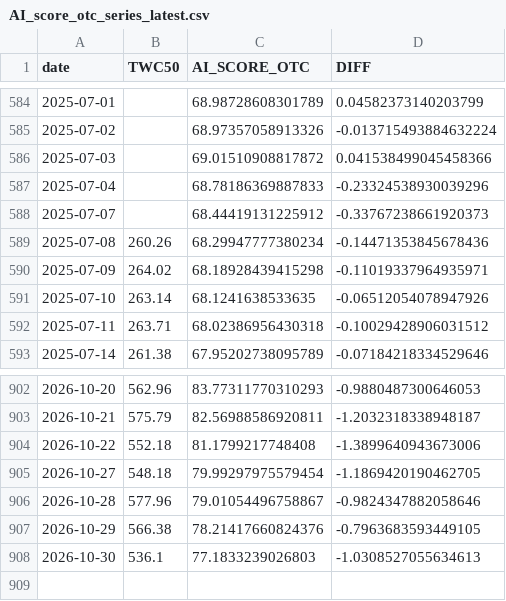
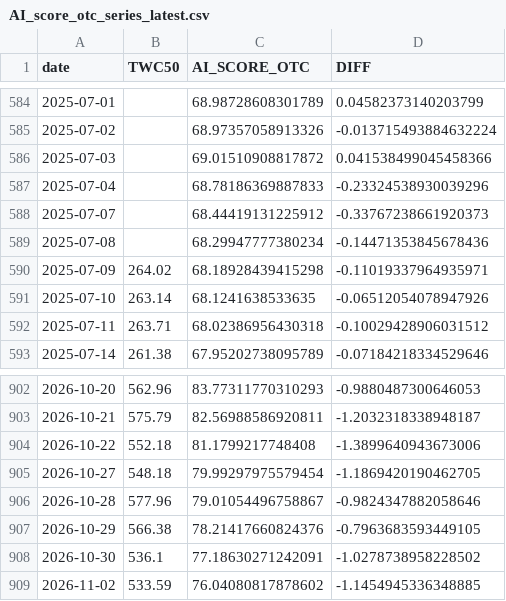
Before and after one commit to tunglich/TW-US-Market-Index-AI_score, a CSV file: AI_score_otc_series_latest.csv, drawn as a sheet; only a part is shown, gaps mark what is left out.

```diff
--- a/AI_score_otc_series_latest.csv
+++ b/AI_score_otc_series_latest.csv
@@ -588,3 +588,3 @@ date,TWC50,AI_SCORE_OTC,DIFF
 2025-07-07,,68.44419131225912,-0.33767238661920373
-2025-07-08,260.26,68.29947777380234,-0.14471353845678436
+2025-07-08,,68.29947777380234,-0.14471353845678436
 2025-07-09,264.02,68.18928439415298,-0.11019337964935971
@@ -907,2 +907,3 @@ date,TWC50,AI_SCORE_OTC,DIFF
 2026-10-29,566.38,78.21417660824376,-0.7963683593449105
-2026-10-30,536.1,77.1833239026803,-1.0308527055634613
+2026-10-30,536.1,77.18630271242091,-1.0278738958228502
+2026-11-02,533.59,76.04080817878602,-1.1454945336348885
```
Also changed, not shown: AI_score_twse_series_latest.csv, 6 other files.
